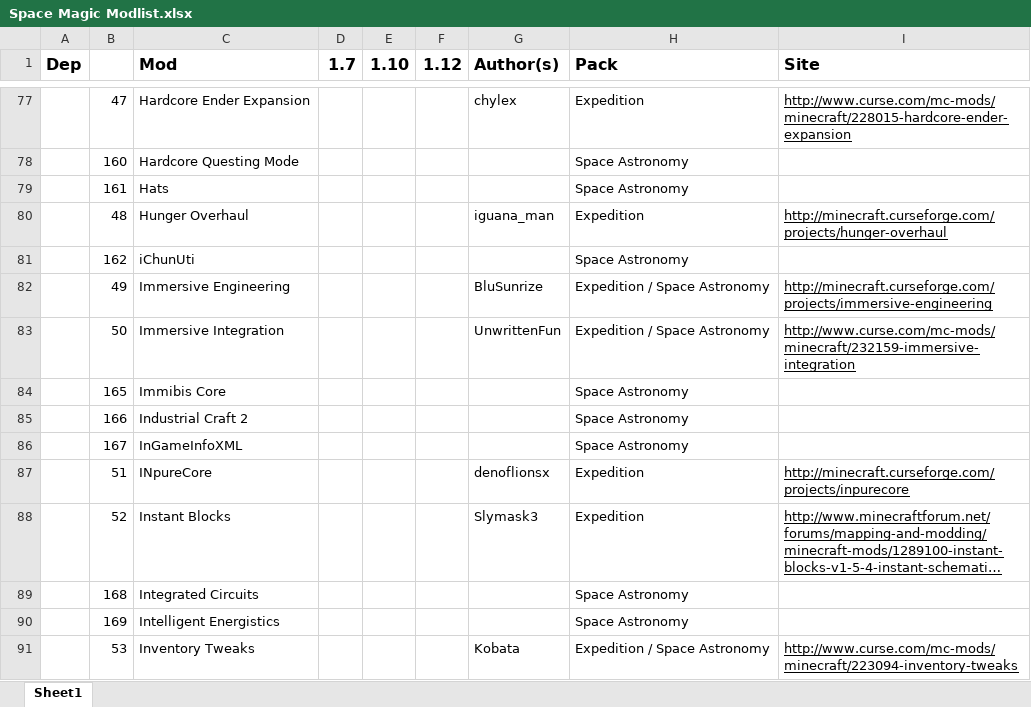
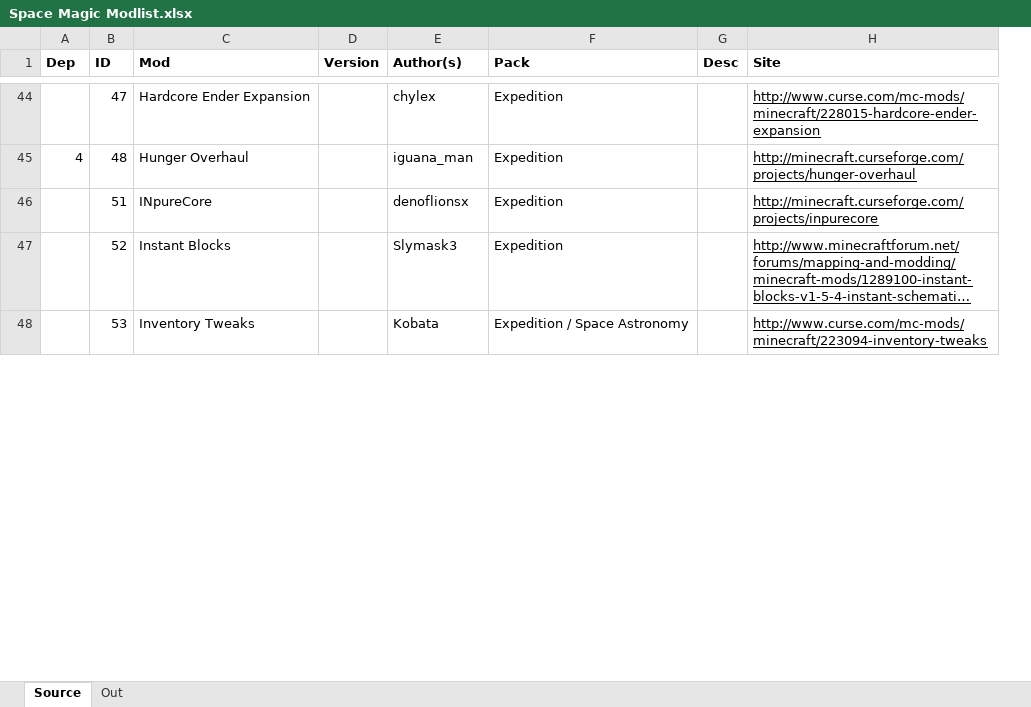
Before and after one commit to asphaltbuffet/spacemagic, an Excel workbook: Space Magic Modlist.xlsx, sheet Source, drawn as a sheet; only a part is shown, gaps mark what is left out; long unchanged cells end in …; values as stored, in another font and other column widths than the file's, no borders; removed rows and columns are numbered as before the commit, all else as after; the diff covers the shown part only; the diff names each change by its address in the sheet, - before the commit and + after, or states it on an @@ line.

Commit message:
update for initial modlist; removed MC version info; added some missing info; added some dependencies

```diff
--- a/Space Magic Modlist.xlsx (sheet Source)
+++ b/Space Magic Modlist.xlsx (sheet Source)
-sheet tab: Sheet1
+sheet tab: Source
+sheet tab: Out
-column D (1.7), empty
-column E (1.10), empty
-column F (1.12), empty
+column D (Version), empty
+column G (Desc), empty
@@ A1 text size: smaller @@
-B1: (empty)
+B1: ID
@@ C1 text size: smaller @@
@@ E1:F1 text size: smaller @@
@@ H1 text size: smaller @@
@@ row 78 moved to row 108: 160 @@
-row 79:  | 161 | Hats |  |  |  |  | Space Astronomy
-A45 (Dep): (empty)
+A45 (Dep): 4
-row 81:  | 162 | iChunUti |  |  |  |  | Space Astronomy
-row 82:  | 49 | Immersive Engineering |  |  |  | BluSunrize | Expedition / Space Astronomy | http://minecraft.curseforge.com/projects/immersive-engineering
-row 83:  | 50 | Immersive Integration |  |  |  | UnwrittenFun | Expedition / Space Astronomy | http://www.curse.com/mc-mods/minecraft/232159-immersive-integration
@@ row 84 moved to row 109: 165 @@
-row 85:  | 166 | Industrial Craft 2 |  |  |  |  | Space Astronomy
-row 86:  | 167 | InGameInfoXML |  |  |  |  | Space Astronomy
-row 89:  | 168 | Integrated Circuits |  |  |  |  | Space Astronomy
-row 90:  | 169 | Intelligent Energistics |  |  |  |  | Space Astronomy
```
Also changed, not shown: 11 added rows, 69 removed rows, 30 moved rows, 8 edited cells and cell formats elsewhere in this sheet.
